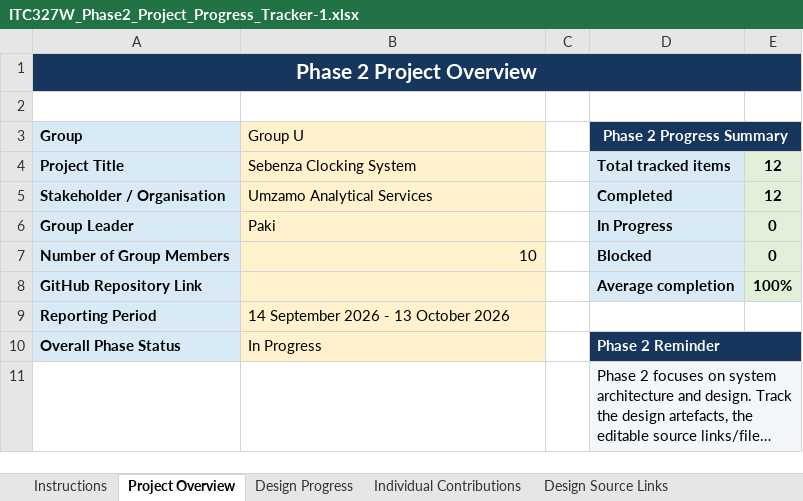
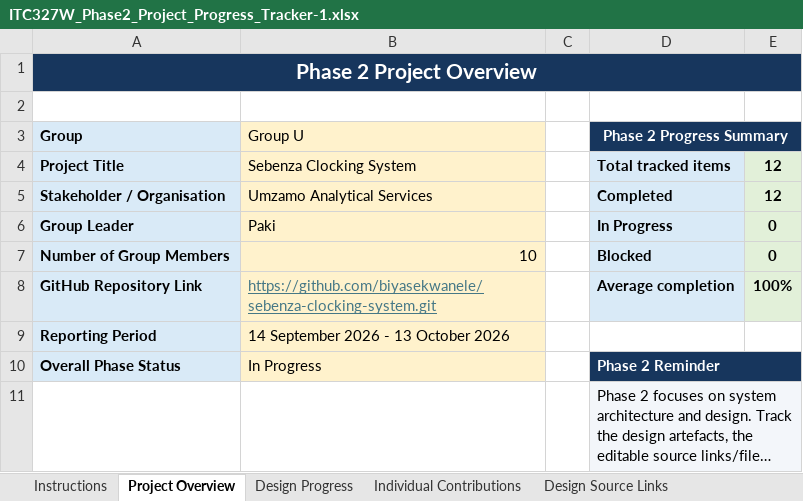
Before and after one commit to biyasekwanele/sebenza-clocking-system, an Excel workbook: docs/phase2/ITC327W_Phase2_Project_Progress_Tracker-1.xlsx, sheet Project Overview, drawn as a sheet; long unchanged cells end in …; values as stored, in another font and other column widths than the file's, no borders; the diff names each change by its address in the sheet, - before the commit and + after, or states it on an @@ line.

```diff
--- a/docs/phase2/ITC327W_Phase2_Project_Progress_Tracker-1.xlsx (sheet Project Overview)
+++ b/docs/phase2/ITC327W_Phase2_Project_Progress_Tracker-1.xlsx (sheet Project Overview)
-B8 (Group U): (empty)
+B8 (Group U): https://github.com/biyasekwanele/sebenza-clocking-system.git
```
Also changed, not shown: sheet Design Progress, sheet Individual Contributions, sheet Design Source Links, sheet Phase Summary, sheet Group Reflection.
